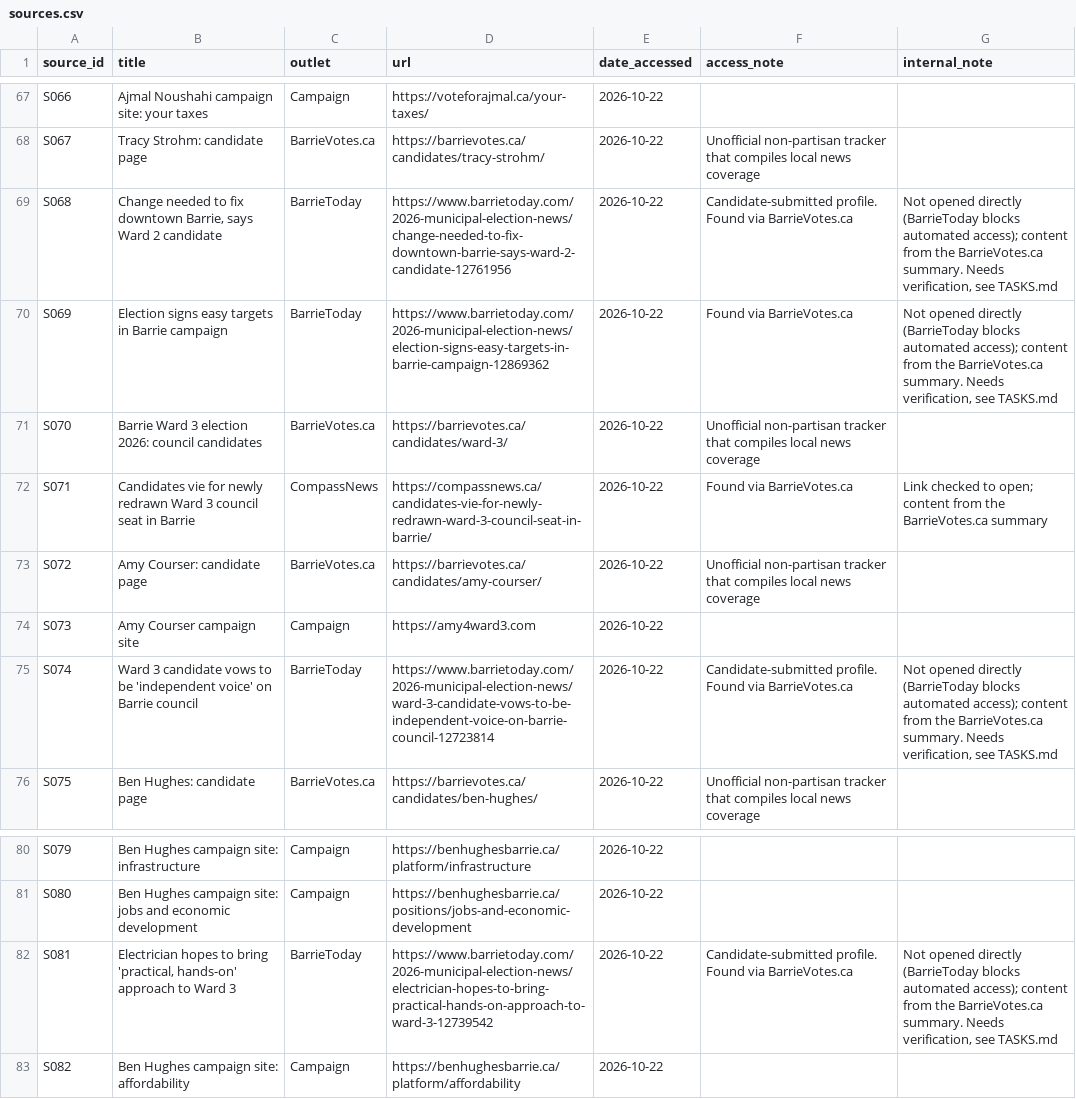
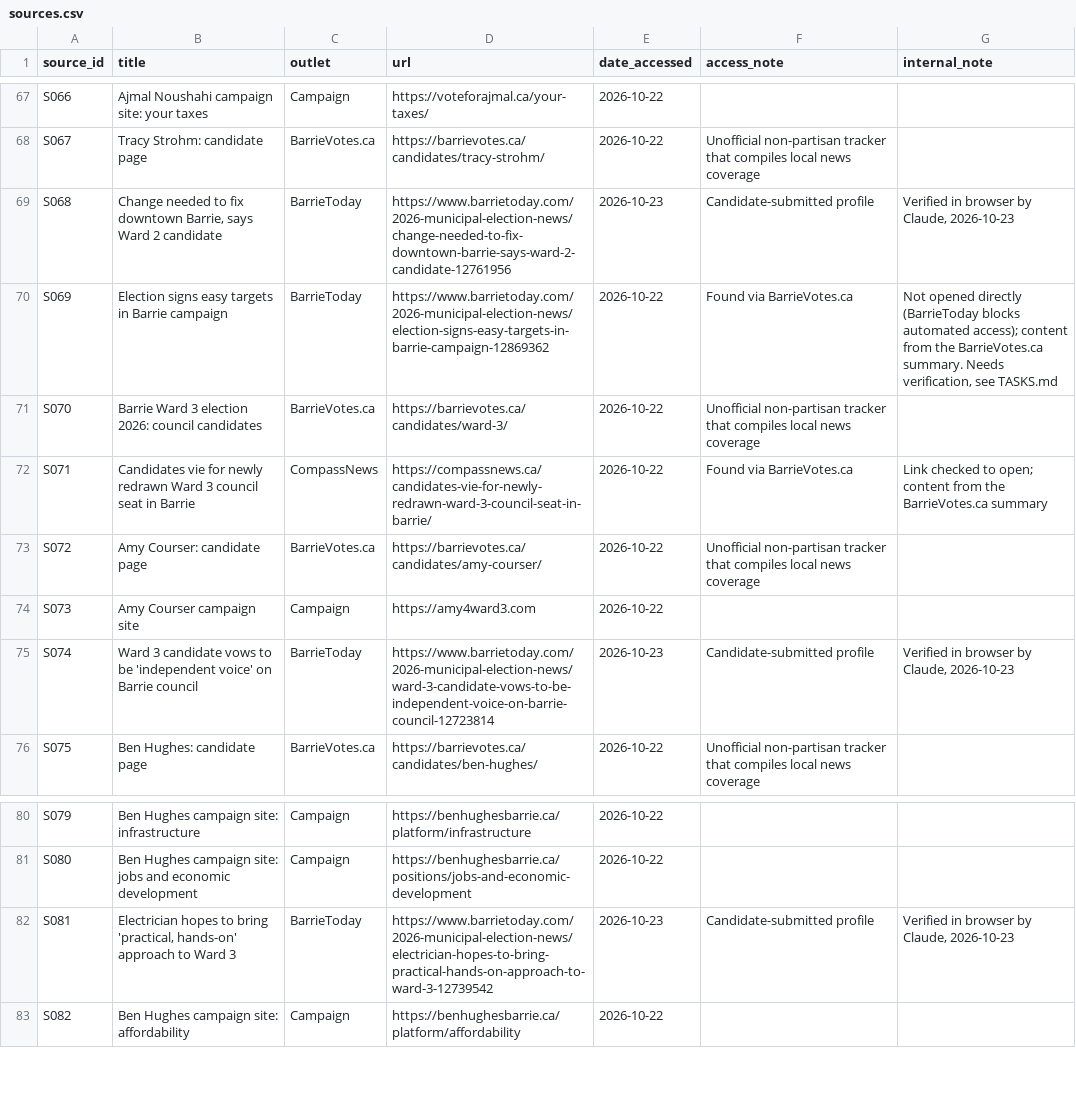
Before and after one commit to tenonic/barrie-election-2026, a CSV file: data/sources.csv, drawn as a sheet; only a part is shown, gaps mark what is left out.

```diff
--- a/data/sources.csv
+++ b/data/sources.csv
@@ -68,3 +68,3 @@ S066,Ajmal Noushahi campaign site: your taxes,Campaign,https://voteforajmal.ca/y
 S067,Tracy Strohm: candidate page,BarrieVotes.ca,https://barrievotes.ca/candidates/tracy-strohm/,2026-10-22,Unofficial non-partisan tracker that compiles local news coverage,
-S068,"Change needed to fix downtown Barrie, says Ward 2 candidate",BarrieToday,https://www.barrietoday.com/2026-municipal-election-news/change-needed-to-fix-downtown-barrie-says-ward-2-candidate-12761956,2026-10-22,Candidate-submitted profile. Found via BarrieVotes.ca,"Not opened directly (BarrieToday blocks automated access); content from the BarrieVotes.ca summary. Needs verification, see TASKS.md"
+S068,"Change needed to fix downtown Barrie, says Ward 2 candidate",BarrieToday,https://www.barrietoday.com/2026-municipal-election-news/change-needed-to-fix-downtown-barrie-says-ward-2-candidate-12761956,2026-10-23,Candidate-submitted profile,"Verified in browser by Claude, 2026-10-23"
 S069,Election signs easy targets in Barrie campaign,BarrieToday,https://www.barrietoday.com/2026-municipal-election-news/election-signs-easy-targets-in-barrie-campaign-12869362,2026-10-22,Found via BarrieVotes.ca,"Not opened directly (BarrieToday blocks automated access); content from the BarrieVotes.ca summary. Needs verification, see TASKS.md"
@@ -74,3 +74,3 @@ S072,Amy Courser: candidate page,BarrieVotes.ca,https://barrievotes.ca/candidate
 S073,Amy Courser campaign site,Campaign,https://amy4ward3.com,2026-10-22,,
-S074,Ward 3 candidate vows to be 'independent voice' on Barrie council,BarrieToday,https://www.barrietoday.com/2026-municipal-election-news/ward-3-candidate-vows-to-be-independent-voice-on-barrie-council-12723814,2026-10-22,Candidate-submitted profile. Found via BarrieVotes.ca,"Not opened directly (BarrieToday blocks automated access); content from the BarrieVotes.ca summary. Needs verification, see TASKS.md"
+S074,Ward 3 candidate vows to be 'independent voice' on Barrie council,BarrieToday,https://www.barrietoday.com/2026-municipal-election-news/ward-3-candidate-vows-to-be-independent-voice-on-barrie-council-12723814,2026-10-23,Candidate-submitted profile,"Verified in browser by Claude, 2026-10-23"
 S075,Ben Hughes: candidate page,BarrieVotes.ca,https://barrievotes.ca/candidates/ben-hughes/,2026-10-22,Unofficial non-partisan tracker that compiles local news coverage,
@@ -81,3 +81,3 @@ S079,Ben Hughes campaign site: infrastructure,Campaign,https://benhughesbarrie.c
 S080,Ben Hughes campaign site: jobs and economic development,Campaign,https://benhughesbarrie.ca/positions/jobs-and-economic-development,2026-10-22,,
-S081,"Electrician hopes to bring 'practical, hands-on' approach to Ward 3",BarrieToday,https://www.barrietoday.com/2026-municipal-election-news/electrician-hopes-to-bring-practical-hands-on-approach-to-ward-3-12739542,2026-10-22,Candidate-submitted profile. Found via BarrieVotes.ca,"Not opened directly (BarrieToday blocks automated access); content from the BarrieVotes.ca summary. Needs verification, see TASKS.md"
+S081,"Electrician hopes to bring 'practical, hands-on' approach to Ward 3",BarrieToday,https://www.barrietoday.com/2026-municipal-election-news/electrician-hopes-to-bring-practical-hands-on-approach-to-ward-3-12739542,2026-10-23,Candidate-submitted profile,"Verified in browser by Claude, 2026-10-23"
 S082,Ben Hughes campaign site: affordability,Campaign,https://benhughesbarrie.ca/platform/affordability,2026-10-22,,
```
Also changed, not shown: data/candidates.csv, data/positions.csv, 1 other file.
